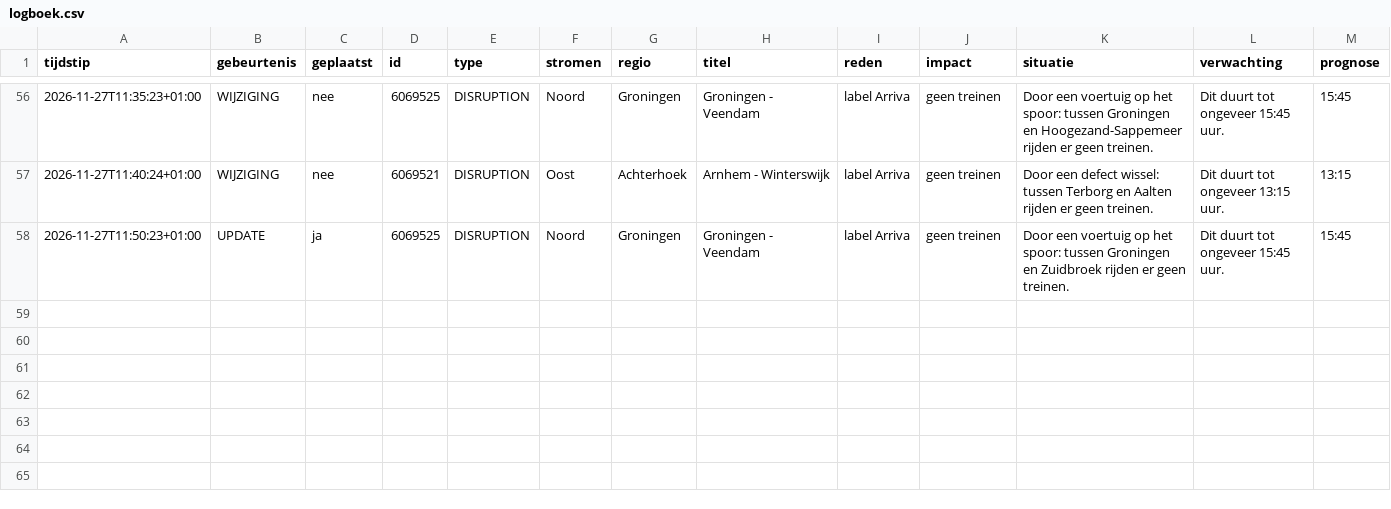
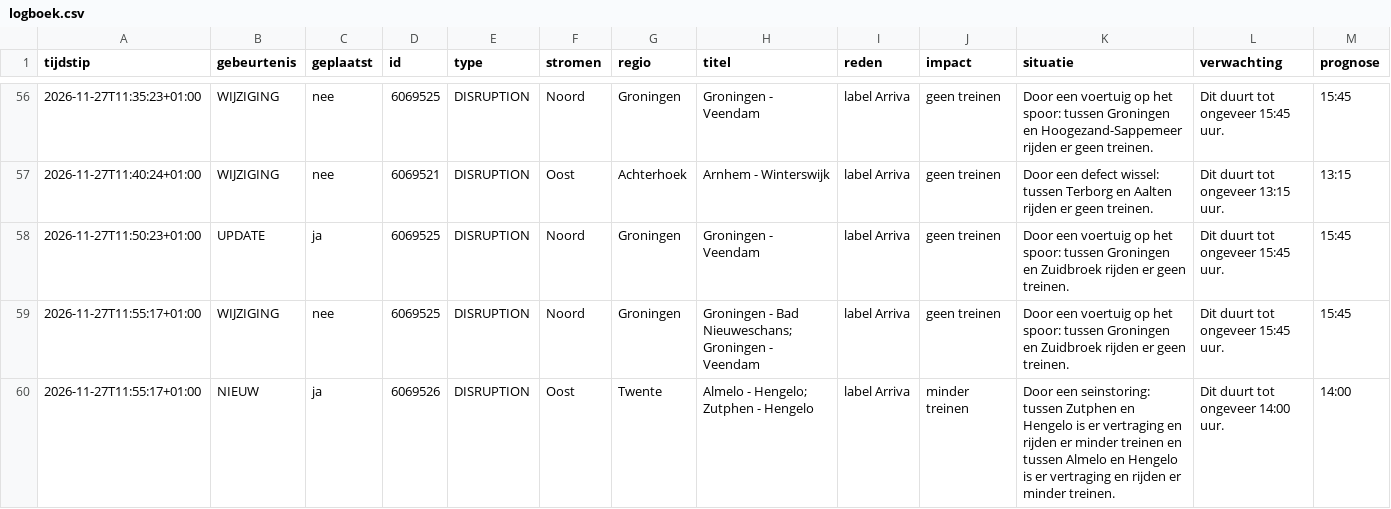
Before and after one commit to ongepland/storingsalert-noord, a CSV file: data/logboek.csv, drawn as a sheet; only a part is shown, gaps mark what is left out; rows hold the shown columns only; the diff names each change by its address in the sheet, - before the commit and + after, or states it on an @@ line.

```diff
--- a/data/logboek.csv
+++ b/data/logboek.csv
+row 59: 2026-11-27T11:55:17+01:00 | WIJZIGING | nee | 6069525 | DISRUPTION | Noord | Groningen | Groningen - Bad Nieuweschans; Groningen - Veendam | label Arriva | geen treinen | Door een voertuig op het spoor: tussen Groningen en Zuidbroek rijden er geen treinen. | Dit duurt tot ongeveer 15:45 uur. | 15:45
+row 60: 2026-11-27T11:55:17+01:00 | NIEUW | ja | 6069526 | DISRUPTION | Oost | Twente | Almelo - Hengelo; Zutphen - Hengelo | label Arriva | minder treinen | Door een seinstoring: tussen Zutphen en Hengelo is er vertraging en rijden er minder treinen en tussen Almelo en Hengelo is er vertraging en rijden er minder treinen. | Dit duurt tot ongeveer 14:00 uur. | 14:00
```
Also changed, not shown: 1 other file.
